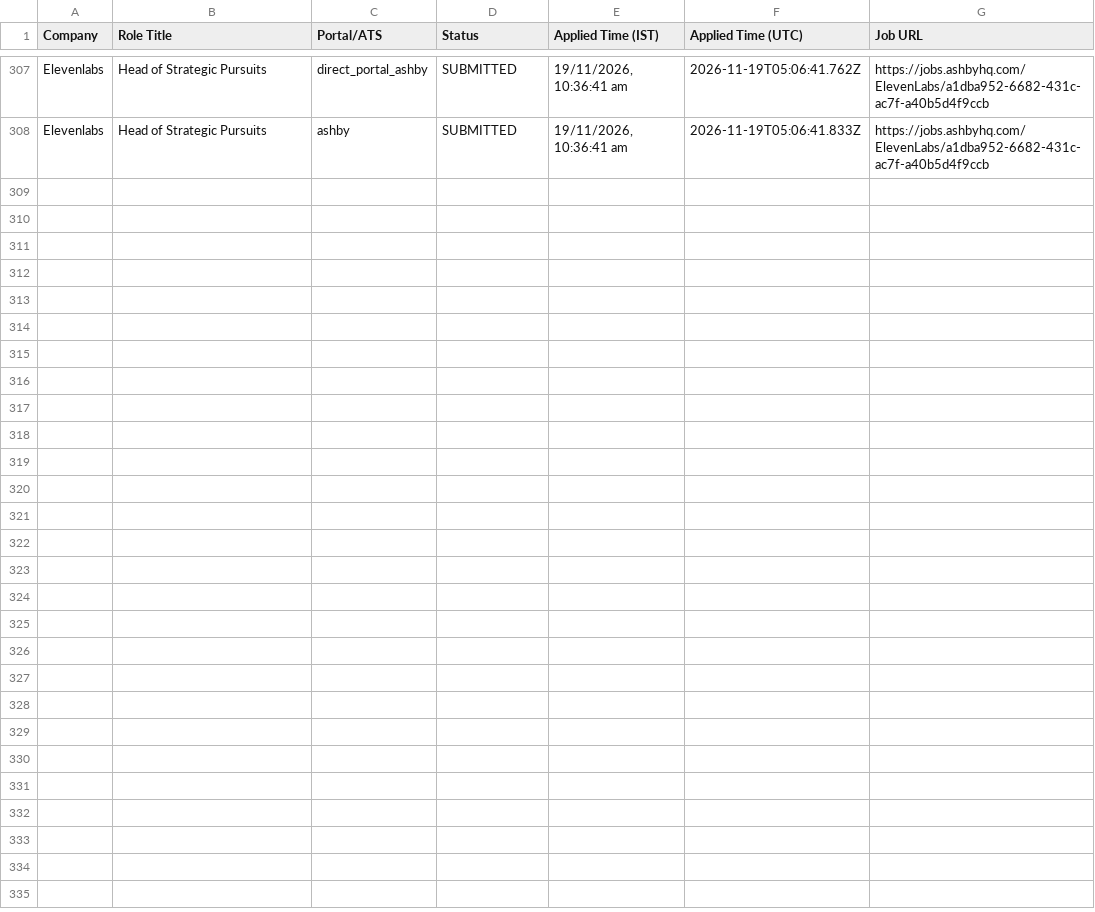
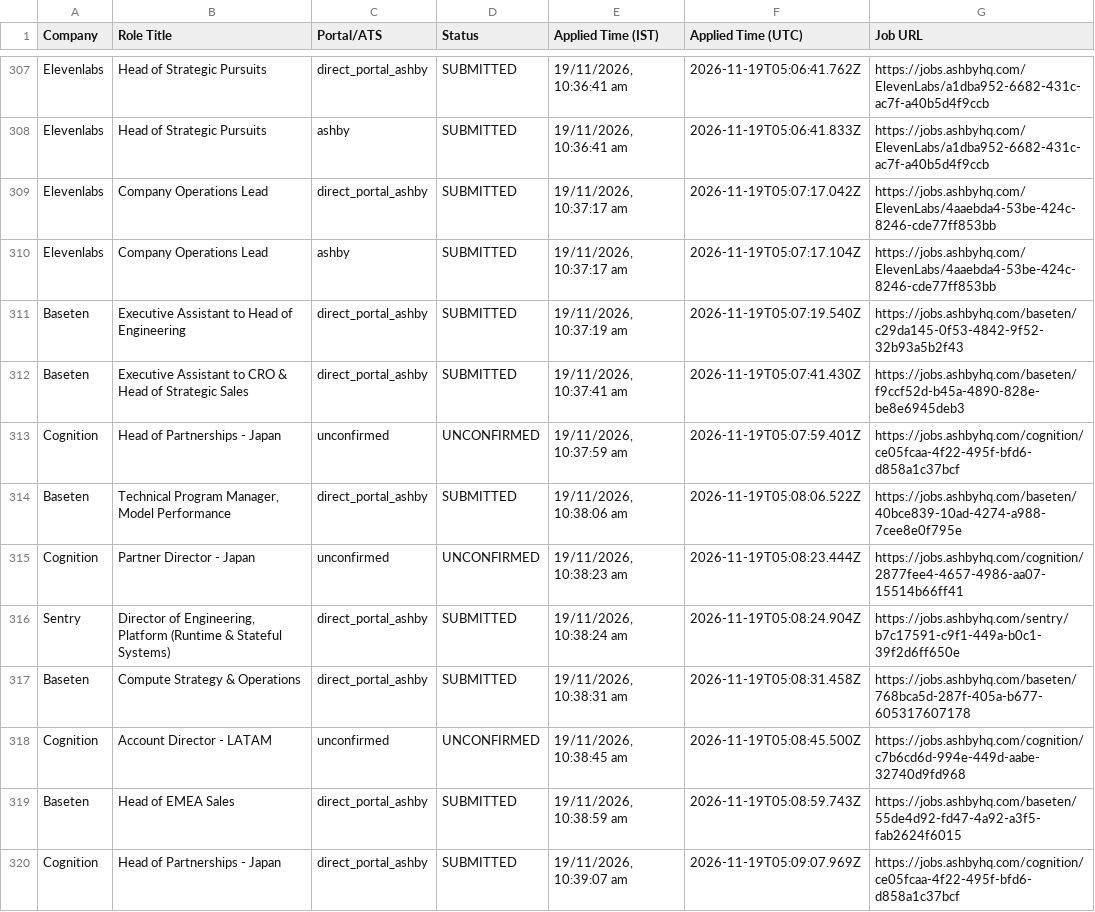
Before and after one commit to sandeepramaswamykashyap-coder/job-search-agent, a CSV file: consolidated_applications_master.csv, drawn as a sheet; only a part is shown, gaps mark what is left out; the diff covers the shown part only; the diff names each change by its address in the sheet, - before the commit and + after, or states it on an @@ line.

Commit message:
chore: auto-sync post-cycle operations and metrics

```diff
--- a/consolidated_applications_master.csv
+++ b/consolidated_applications_master.csv
+row 309: Elevenlabs | Company Operations Lead | direct_portal_ashby | SUBMITTED | 19/11/2026, 10:37:17 am | 2026-11-19T05:07:17.042Z | https://jobs.ashbyhq.com/ElevenLabs/4aaebda4-53be-424c-8246-cde77ff853bb
+row 310: Elevenlabs | Company Operations Lead | ashby | SUBMITTED | 19/11/2026, 10:37:17 am | 2026-11-19T05:07:17.104Z | https://jobs.ashbyhq.com/ElevenLabs/4aaebda4-53be-424c-8246-cde77ff853bb
+row 311: Baseten | Executive Assistant to Head of Engineering | direct_portal_ashby | SUBMITTED | 19/11/2026, 10:37:19 am | 2026-11-19T05:07:19.540Z | https://jobs.ashbyhq.com/baseten/c29da145-0f53-4842-9f52-32b93a5b2f43
+row 312: Baseten | Executive Assistant to CRO & Head of Strategic Sales | direct_portal_ashby | SUBMITTED | 19/11/2026, 10:37:41 am | 2026-11-19T05:07:41.430Z | https://jobs.ashbyhq.com/baseten/f9ccf52d-b45a-4890-828e-be8e6945deb3
+row 313: Cognition | Head of Partnerships - Japan | unconfirmed | UNCONFIRMED | 19/11/2026, 10:37:59 am | 2026-11-19T05:07:59.401Z | https://jobs.ashbyhq.com/cognition/ce05fcaa-4f22-495f-bfd6-d858a1c37bcf
+row 314: Baseten | Technical Program Manager, Model Performance | direct_portal_ashby | SUBMITTED | 19/11/2026, 10:38:06 am | 2026-11-19T05:08:06.522Z | https://jobs.ashbyhq.com/baseten/40bce839-10ad-4274-a988-7cee8e0f795e
+row 315: Cognition | Partner Director - Japan | unconfirmed | UNCONFIRMED | 19/11/2026, 10:38:23 am | 2026-11-19T05:08:23.444Z | https://jobs.ashbyhq.com/cognition/2877fee4-4657-4986-aa07-15514b66ff41
+row 316: Sentry | Director of Engineering, Platform (Runtime & Stateful Systems) | direct_portal_ashby | SUBMITTED | 19/11/2026, 10:38:24 am | 2026-11-19T05:08:24.904Z | https://jobs.ashbyhq.com/sentry/b7c17591-c9f1-449a-b0c1-39f2d6ff650e
+row 317: Baseten | Compute Strategy & Operations | direct_portal_ashby | SUBMITTED | 19/11/2026, 10:38:31 am | 2026-11-19T05:08:31.458Z | https://jobs.ashbyhq.com/baseten/768bca5d-287f-405a-b677-605317607178
+row 318: Cognition | Account Director - LATAM | unconfirmed | UNCONFIRMED | 19/11/2026, 10:38:45 am | 2026-11-19T05:08:45.500Z | https://jobs.ashbyhq.com/cognition/c7b6cd6d-994e-449d-aabe-32740d9fd968
+row 319: Baseten | Head of EMEA Sales | direct_portal_ashby | SUBMITTED | 19/11/2026, 10:38:59 am | 2026-11-19T05:08:59.743Z | https://jobs.ashbyhq.com/baseten/55de4d92-fd47-4a92-a3f5-fab2624f6015
+row 320: Cognition | Head of Partnerships - Japan | direct_portal_ashby | SUBMITTED | 19/11/2026, 10:39:07 am | 2026-11-19T05:09:07.969Z | https://jobs.ashbyhq.com/cognition/ce05fcaa-4f22-495f-bfd6-d858a1c37bcf
```
Also changed, not shown: 11 added rows elsewhere in this file, verified_clean_applications.csv, 2 other files.
